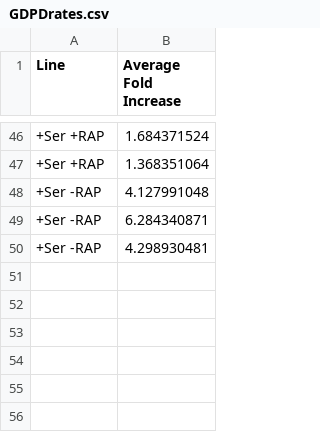
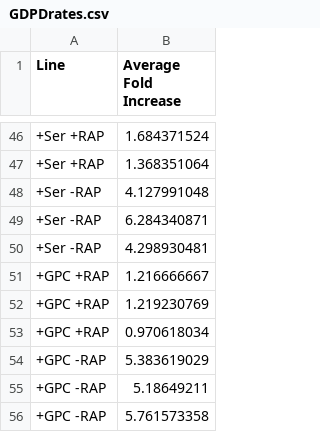
Before and after one commit to a2g1n/GDPDxcute, a CSV file: Rawdata/GDPDrates.csv, drawn as a sheet; only a part is shown, gaps mark what is left out.

```diff
--- a/Rawdata/GDPDrates.csv
+++ b/Rawdata/GDPDrates.csv
@@ -50 +50,7 @@
  +Ser -RAP,4.298930481
+ +GPC +RAP,1.216666667
+ +GPC +RAP,1.219230769
+ +GPC +RAP,0.970618034
+ +GPC -RAP,5.383619029
+ +GPC -RAP,5.18649211
+ +GPC -RAP,5.761573358
```
Also changed, not shown: 11 other files.
